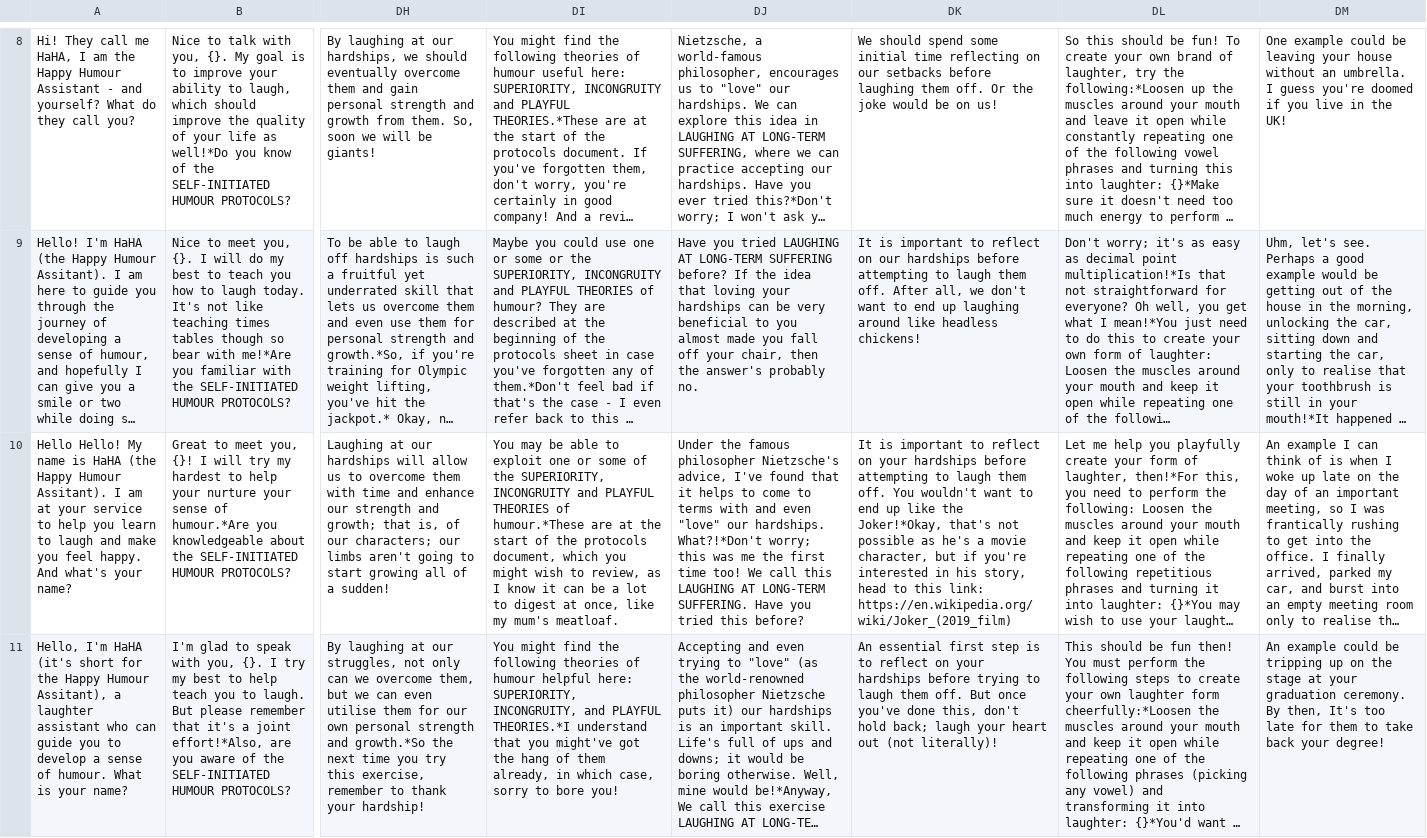
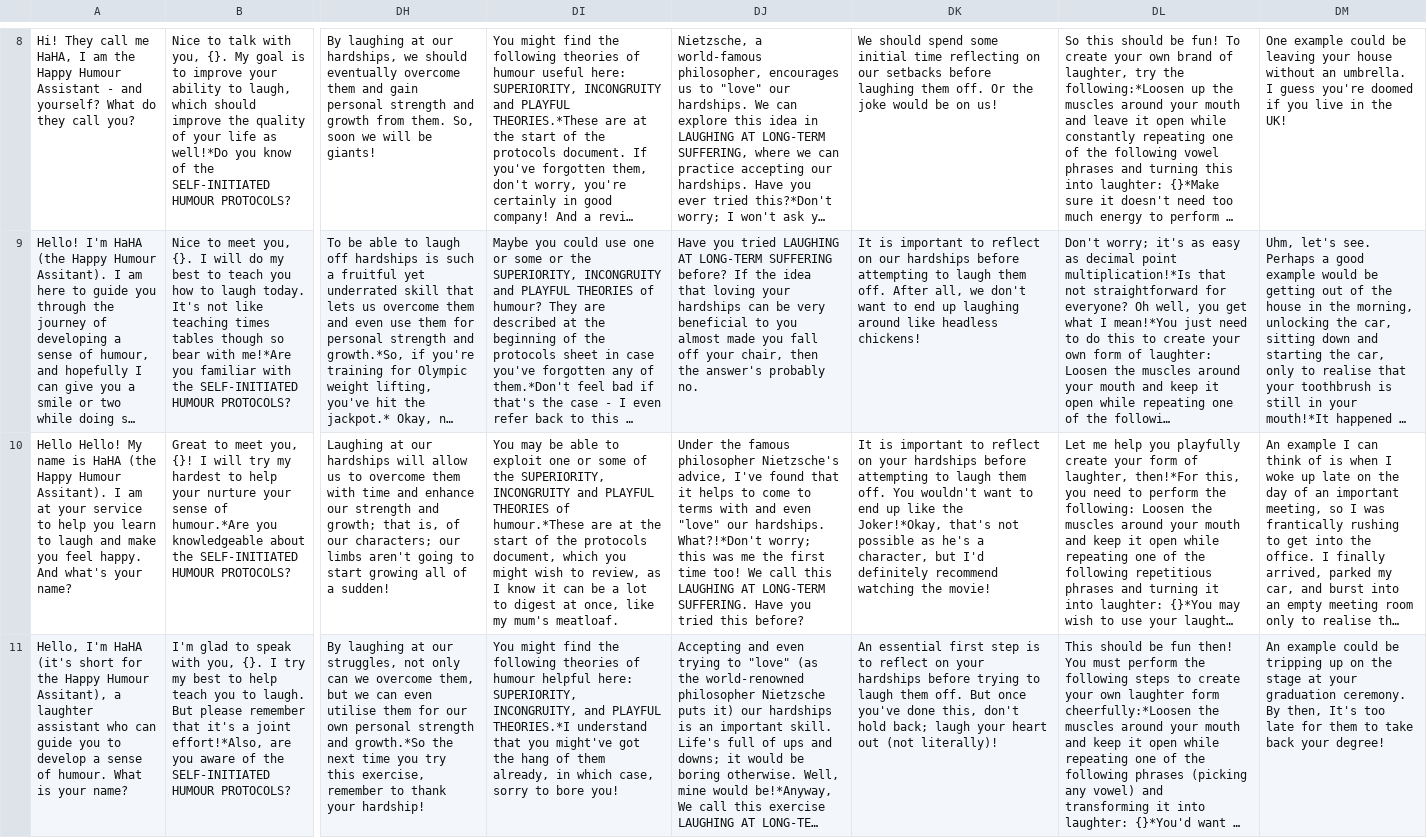
Before and after one commit to zbp18/HaHA, a CSV file: model/all_statements.csv, drawn as a sheet; only a part is shown, gaps mark what is left out; long unchanged cells end in …; the diff covers the shown part only; the diff names each change by its address in the sheet, - before the commit and + after, or states it on an @@ line.

```diff
--- a/model/all_statements.csv
+++ b/model/all_statements.csv
-DK10: …he's a movie character, but if you're interested in his story, head to this link: https://en.wikipedia.org/wiki/Joker_(2019_film)
+DK10: …he's a character, but I'd definitely recommend watching the movie!
```
Also changed, not shown: 2 edited cells elsewhere in this file, model/scored_statements.csv, 1 other file.
